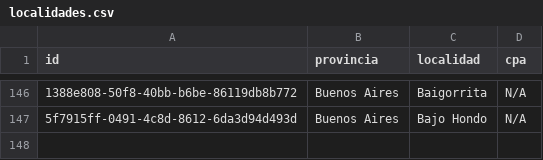
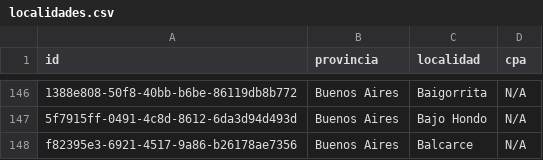
Before and after one commit to palta-app/codigo-postal-argentino, a CSV file: src/data/localidades.csv, drawn as a sheet; only a part is shown, gaps mark what is left out; the diff names each change by its address in the sheet, - before the commit and + after, or states it on an @@ line.

Commit message:
add Balcarce locality

```diff
--- a/src/data/localidades.csv
+++ b/src/data/localidades.csv
+row 148: f82395e3-6921-4517-9a86-b26178ae7356 | Buenos Aires | Balcarce | N/A
```
Also changed, not shown: 2 other files.
